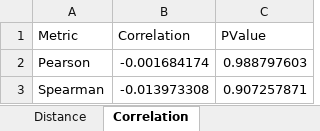
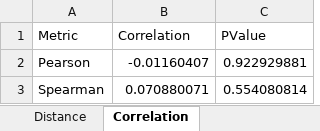
Before and after one commit to LeonardoSilvaH/MIVIDIA-Mutational-Impact-of-Variations-In-Drug-Interaction-Analysis, an Excel workbook: Results/Statistics/analysis_summary.xlsx, sheet Correlation, drawn as a sheet; values as stored, in another font and other column widths than the file's, no borders; the diff names each change by its address in the sheet, - before the commit and + after, or states it on an @@ line.

```diff
--- a/Results/Statistics/analysis_summary.xlsx (sheet Correlation)
+++ b/Results/Statistics/analysis_summary.xlsx (sheet Correlation)
-B2 (Correlation): -0.001684174
+B2 (Correlation): -0.01160407
-C2 (PValue): 0.988797603
+C2 (PValue): 0.922929881
-B3 (Correlation): -0.013973308
+B3 (Correlation): 0.070880071
-C3 (PValue): 0.907257871
+C3 (PValue): 0.554080814
```
Also changed, not shown: sheet Mutations, sheet Distance, sheet Drugs, sheet Affinity, sheet PocketTransitions, sheet Proteins, 27 other files.
